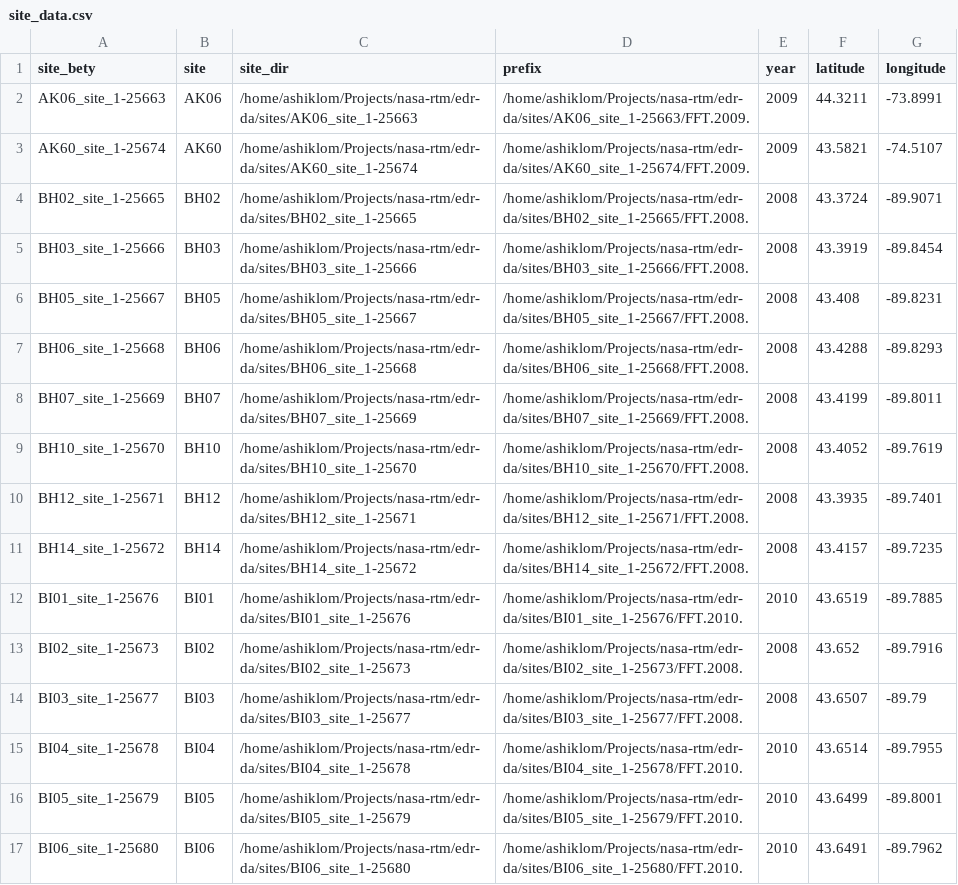
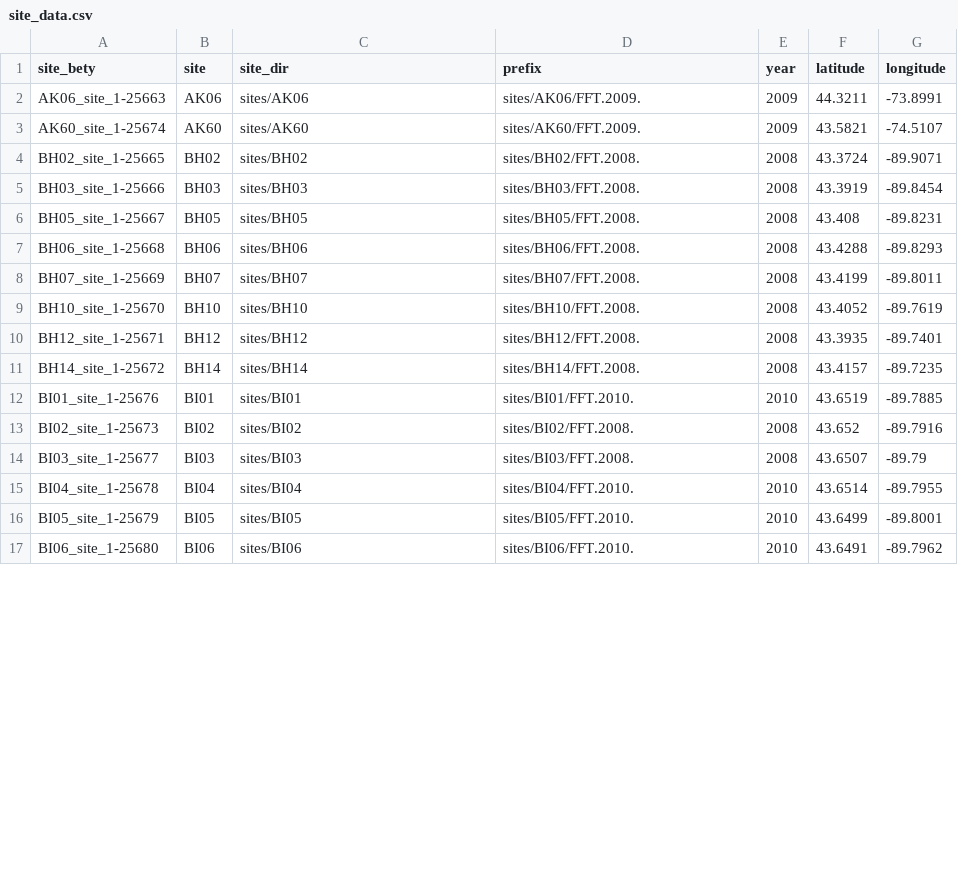
Before and after one commit to ashiklom/edr-da, a CSV file: other_site_data/site_data.csv, drawn as a sheet; only a part is shown; the diff covers the shown part only.

Commit message:
Simplify site names and remove absolute paths in site_data.csv

```diff
--- a/other_site_data/site_data.csv
+++ b/other_site_data/site_data.csv
@@ -1,17 +1,17 @@
 site_bety,site,site_dir,prefix,year,latitude,longitude
-AK06_site_1-25663,AK06,/home/ashiklom/Projects/nasa-rtm/edr-da/sites/AK06_site_1-25663,/home/ashiklom/Projects/nasa-rtm/edr-da/sites/AK06_site_1-25663/FFT.2009.,2009,44.3211,-73.8991
-AK60_site_1-25674,AK60,/home/ashiklom/Projects/nasa-rtm/edr-da/sites/AK60_site_1-25674,/home/ashiklom/Projects/nasa-rtm/edr-da/sites/AK60_site_1-25674/FFT.2009.,2009,43.5821,-74.5107
-BH02_site_1-25665,BH02,/home/ashiklom/Projects/nasa-rtm/edr-da/sites/BH02_site_1-25665,/home/ashiklom/Projects/nasa-rtm/edr-da/sites/BH02_site_1-25665/FFT.2008.,2008,43.3724,-89.9071
-BH03_site_1-25666,BH03,/home/ashiklom/Projects/nasa-rtm/edr-da/sites/BH03_site_1-25666,/home/ashiklom/Projects/nasa-rtm/edr-da/sites/BH03_site_1-25666/FFT.2008.,2008,43.3919,-89.8454
-BH05_site_1-25667,BH05,/home/ashiklom/Projects/nasa-rtm/edr-da/sites/BH05_site_1-25667,/home/ashiklom/Projects/nasa-rtm/edr-da/sites/BH05_site_1-25667/FFT.2008.,2008,43.408,-89.8231
-BH06_site_1-25668,BH06,/home/ashiklom/Projects/nasa-rtm/edr-da/sites/BH06_site_1-25668,/home/ashiklom/Projects/nasa-rtm/edr-da/sites/BH06_site_1-25668/FFT.2008.,2008,43.4288,-89.8293
-BH07_site_1-25669,BH07,/home/ashiklom/Projects/nasa-rtm/edr-da/sites/BH07_site_1-25669,/home/ashiklom/Projects/nasa-rtm/edr-da/sites/BH07_site_1-25669/FFT.2008.,2008,43.4199,-89.8011
-BH10_site_1-25670,BH10,/home/ashiklom/Projects/nasa-rtm/edr-da/sites/BH10_site_1-25670,/home/ashiklom/Projects/nasa-rtm/edr-da/sites/BH10_site_1-25670/FFT.2008.,2008,43.4052,-89.7619
-BH12_site_1-25671,BH12,/home/ashiklom/Projects/nasa-rtm/edr-da/sites/BH12_site_1-25671,/home/ashiklom/Projects/nasa-rtm/edr-da/sites/BH12_site_1-25671/FFT.2008.,2008,43.3935,-89.7401
-BH14_site_1-25672,BH14,/home/ashiklom/Projects/nasa-rtm/edr-da/sites/BH14_site_1-25672,/home/ashiklom/Projects/nasa-rtm/edr-da/sites/BH14_site_1-25672/FFT.2008.,2008,43.4157,-89.7235
-BI01_site_1-25676,BI01,/home/ashiklom/Projects/nasa-rtm/edr-da/sites/BI01_site_1-25676,/home/ashiklom/Projects/nasa-rtm/edr-da/sites/BI01_site_1-25676/FFT.2010.,2010,43.6519,-89.7885
-BI02_site_1-25673,BI02,/home/ashiklom/Projects/nasa-rtm/edr-da/sites/BI02_site_1-25673,/home/ashiklom/Projects/nasa-rtm/edr-da/sites/BI02_site_1-25673/FFT.2008.,2008,43.652,-89.7916
-BI03_site_1-25677,BI03,/home/ashiklom/Projects/nasa-rtm/edr-da/sites/BI03_site_1-25677,/home/ashiklom/Projects/nasa-rtm/edr-da/sites/BI03_site_1-25677/FFT.2008.,2008,43.6507,-89.79
-BI04_site_1-25678,BI04,/home/ashiklom/Projects/nasa-rtm/edr-da/sites/BI04_site_1-25678,/home/ashiklom/Projects/nasa-rtm/edr-da/sites/BI04_site_1-25678/FFT.2010.,2010,43.6514,-89.7955
-BI05_site_1-25679,BI05,/home/ashiklom/Projects/nasa-rtm/edr-da/sites/BI05_site_1-25679,/home/ashiklom/Projects/nasa-rtm/edr-da/sites/BI05_site_1-25679/FFT.2010.,2010,43.6499,-89.8001
-BI06_site_1-25680,BI06,/home/ashiklom/Projects/nasa-rtm/edr-da/sites/BI06_site_1-25680,/home/ashiklom/Projects/nasa-rtm/edr-da/sites/BI06_site_1-25680/FFT.2010.,2010,43.6491,-89.7962
+AK06_site_1-25663,AK06,sites/AK06,sites/AK06/FFT.2009.,2009,44.3211,-73.8991
+AK60_site_1-25674,AK60,sites/AK60,sites/AK60/FFT.2009.,2009,43.5821,-74.5107
+BH02_site_1-25665,BH02,sites/BH02,sites/BH02/FFT.2008.,2008,43.3724,-89.9071
+BH03_site_1-25666,BH03,sites/BH03,sites/BH03/FFT.2008.,2008,43.3919,-89.8454
+BH05_site_1-25667,BH05,sites/BH05,sites/BH05/FFT.2008.,2008,43.408,-89.8231
+BH06_site_1-25668,BH06,sites/BH06,sites/BH06/FFT.2008.,2008,43.4288,-89.8293
+BH07_site_1-25669,BH07,sites/BH07,sites/BH07/FFT.2008.,2008,43.4199,-89.8011
+BH10_site_1-25670,BH10,sites/BH10,sites/BH10/FFT.2008.,2008,43.4052,-89.7619
+BH12_site_1-25671,BH12,sites/BH12,sites/BH12/FFT.2008.,2008,43.3935,-89.7401
+BH14_site_1-25672,BH14,sites/BH14,sites/BH14/FFT.2008.,2008,43.4157,-89.7235
+BI01_site_1-25676,BI01,sites/BI01,sites/BI01/FFT.2010.,2010,43.6519,-89.7885
+BI02_site_1-25673,BI02,sites/BI02,sites/BI02/FFT.2008.,2008,43.652,-89.7916
+BI03_site_1-25677,BI03,sites/BI03,sites/BI03/FFT.2008.,2008,43.6507,-89.79
+BI04_site_1-25678,BI04,sites/BI04,sites/BI04/FFT.2010.,2010,43.6514,-89.7955
+BI05_site_1-25679,BI05,sites/BI05,sites/BI05/FFT.2010.,2010,43.6499,-89.8001
+BI06_site_1-25680,BI06,sites/BI06,sites/BI06/FFT.2010.,2010,43.6491,-89.7962
```
Also changed, not shown: 76 edited cells elsewhere in this file.
